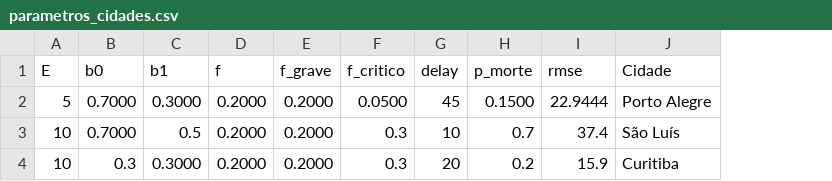
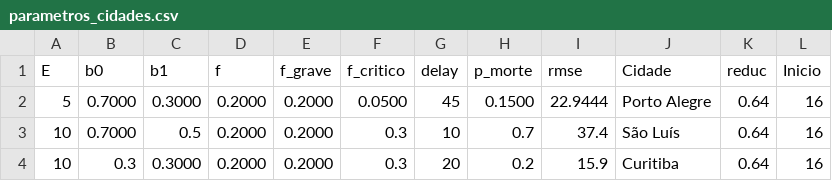
Before and after one commit to CaetanoSlavieroPires/Report_Covid19_Cappra, a CSV file: parametros_cidades.csv, drawn as a sheet; the diff names each change by its address in the sheet, - before the commit and + after, or states it on an @@ line.

```diff
--- a/parametros_cidades.csv
+++ b/parametros_cidades.csv
+column K (reduc), rows 2-4: all 0.64
+column L (Inicio), rows 2-4: all 16
```
Also changed, not shown: 2 other files.
